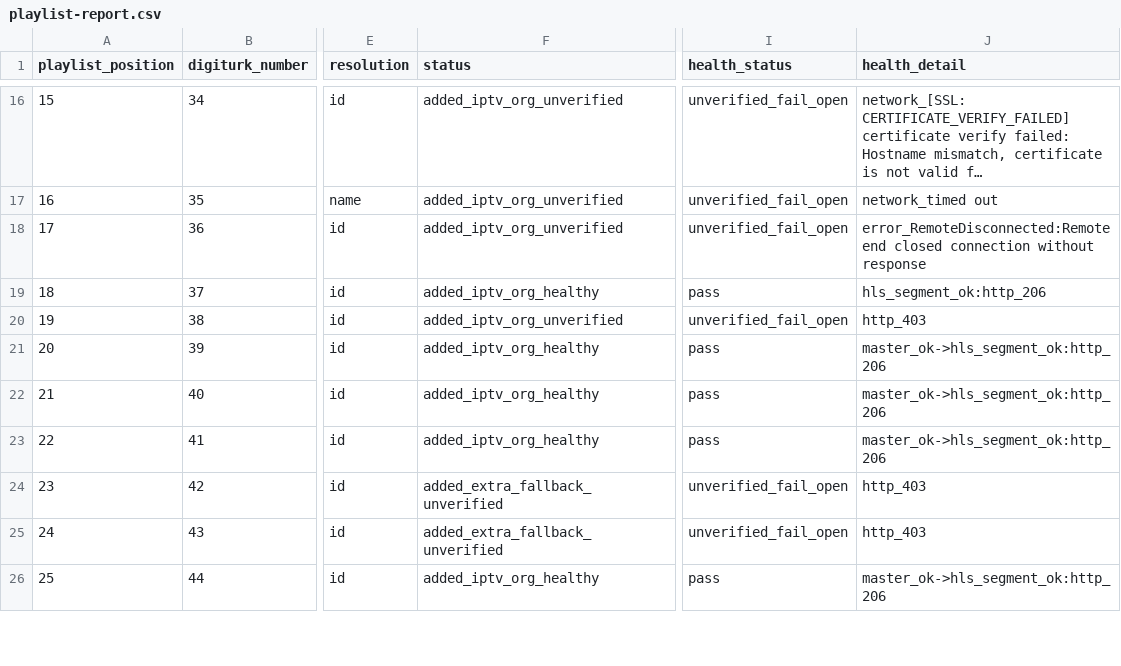
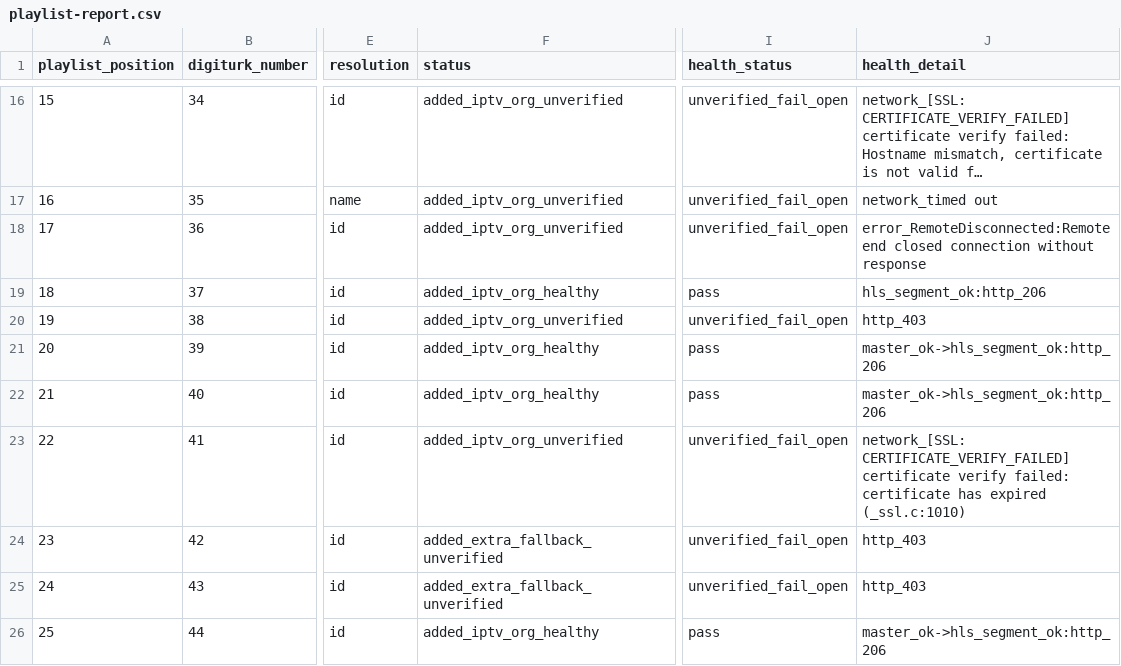
Before and after one commit to YananHelena/iptv2, a CSV file: playlist-report.csv, drawn as a sheet; only a part is shown, gaps mark what is left out; long unchanged cells end in …; the diff covers the shown part only; the diff names each change by its address in the sheet, - before the commit and + after, or states it on an @@ line.

```diff
--- a/playlist-report.csv
+++ b/playlist-report.csv
-F23 (status): added_iptv_org_healthy
+F23 (status): added_iptv_org_unverified
-I23 (health_status): pass
+I23 (health_status): unverified_fail_open
-J23 (health_detail): master_ok->hls_segment_ok:http_206
+J23 (health_detail): network_[SSL: CERTIFICATE_VERIFY_FAILED] certificate verify failed: certificate has expired (_ssl.c:1010)
```
Also changed, not shown: 13 edited cells elsewhere in this file, match-report.csv, 3 other files.
